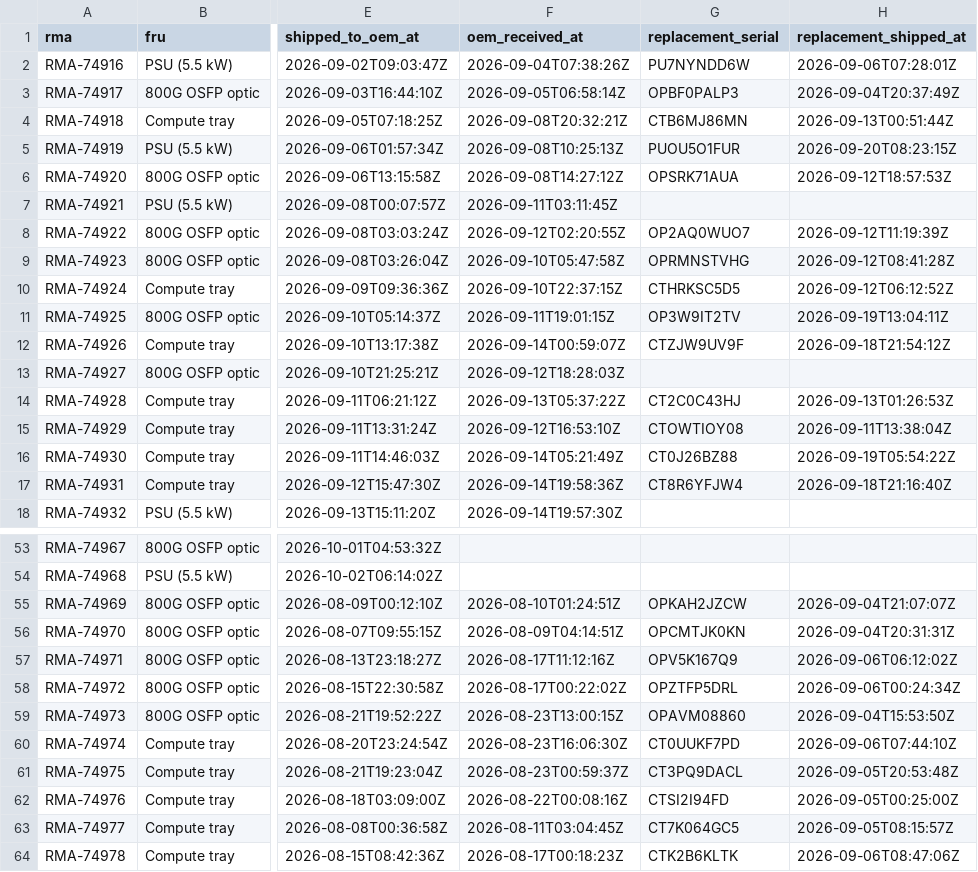
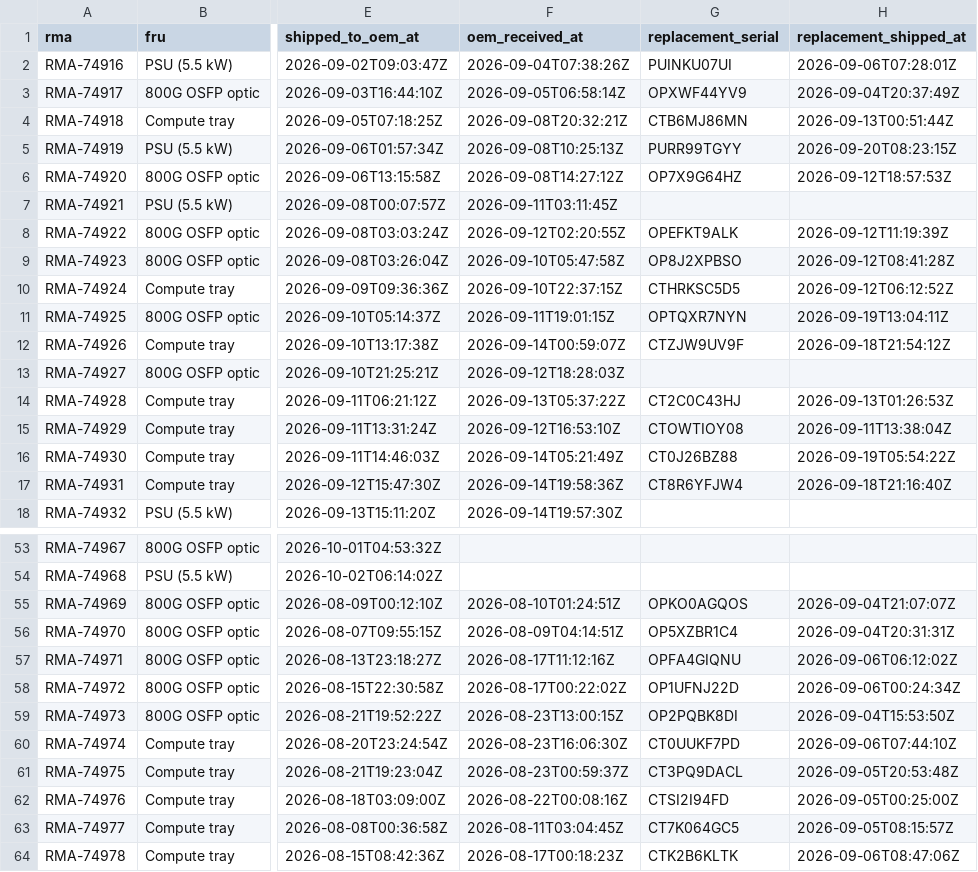
Before and after one commit to JasonMossotti/dco-vendor-scorecard, a CSV file: data/assets/oem_rma.csv, drawn as a sheet; only a part is shown, gaps mark what is left out; the diff covers the shown part only; the diff names each change by its address in the sheet, - before the commit and + after, or states it on an @@ line.

```diff
--- a/data/assets/oem_rma.csv
+++ b/data/assets/oem_rma.csv
-G2 (replacement_serial): PU7NYNDD6W
+G2 (replacement_serial): PUINKU07UI
-G3 (replacement_serial): OPBF0PALP3
+G3 (replacement_serial): OPXWF44YV9
-G5 (replacement_serial): PUOU5O1FUR
+G5 (replacement_serial): PURR99TGYY
-G6 (replacement_serial): OPSRK71AUA
+G6 (replacement_serial): OP7X9G64HZ
-G8 (replacement_serial): OP2AQ0WUO7
+G8 (replacement_serial): OPEFKT9ALK
-G9 (replacement_serial): OPRMNSTVHG
+G9 (replacement_serial): OP8J2XPBSO
-G11 (replacement_serial): OP3W9IT2TV
+G11 (replacement_serial): OPTQXR7NYN
-G55 (replacement_serial): OPKAH2JZCW
+G55 (replacement_serial): OPKO0AGQOS
-G56 (replacement_serial): OPCMTJK0KN
+G56 (replacement_serial): OP5XZBR1C4
-G57 (replacement_serial): OPV5K167Q9
+G57 (replacement_serial): OPFA4GIQNU
-G58 (replacement_serial): OPZTFP5DRL
+G58 (replacement_serial): OP1UFNJ22D
-G59 (replacement_serial): OPAVM08860
+G59 (replacement_serial): OP2PQBK8DI
```
Also changed, not shown: 5 edited cells elsewhere in this file, data/assets/register_opening.csv, data/assets/register_transactions.csv, 25 other files.
